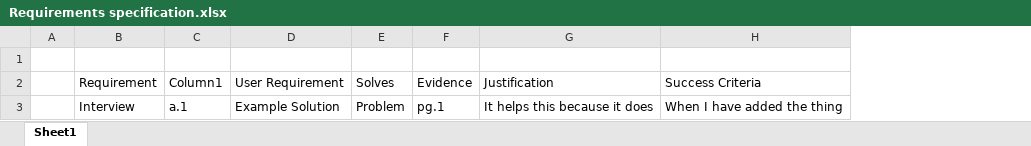
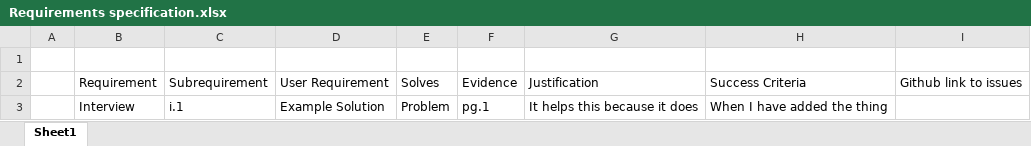
Before and after one commit to JessHorserage/Marvellous-Meal-Maker, an Excel workbook: The Report/Requirements specification.xlsx, sheet Sheet1, drawn as a sheet; values as stored, in another font and other column widths than the file's, no borders; table styles not drawn; removed rows and columns are numbered as before the commit, all else as after; the diff names each change by its address in the sheet, - before the commit and + after, or states it on an @@ line.

```diff
--- a/The Report/Requirements specification.xlsx (sheet Sheet1)
+++ b/The Report/Requirements specification.xlsx (sheet Sheet1)
-column C, rows 2-3: Column1 | a.1
+column C, rows 2-3: Subrequirement | i.1
+column I, row 2: Github link to issues
```
Also changed, not shown: 2 other files.
